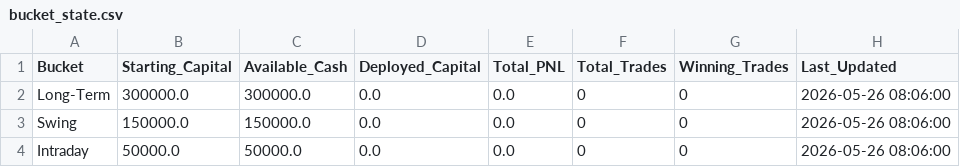
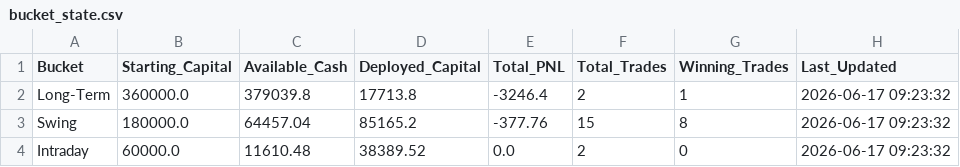
Before and after one commit to firojkhan9/trading-os, a CSV file: logs/bucket_state.csv, drawn as a sheet.

```diff
--- a/logs/bucket_state.csv
+++ b/logs/bucket_state.csv
@@ -1,4 +1,4 @@
 Bucket,Starting_Capital,Available_Cash,Deployed_Capital,Total_PNL,Total_Trades,Winning_Trades,Last_Updated
-Long-Term,300000.0,300000.0,0.0,0.0,0,0,2026-05-26 08:06:00
-Swing,150000.0,150000.0,0.0,0.0,0,0,2026-05-26 08:06:00
-Intraday,50000.0,50000.0,0.0,0.0,0,0,2026-05-26 08:06:00
+Long-Term,360000.0,379039.8,17713.8,-3246.4,2,1,2026-06-17 09:23:32
+Swing,180000.0,64457.04,85165.2,-377.76,15,8,2026-06-17 09:23:32
+Intraday,60000.0,11610.48,38389.52,0.0,2,0,2026-06-17 09:23:32
```
Also changed, not shown: logs/position_lifecycle.csv, logs/signal_log.csv, 12 other files.
